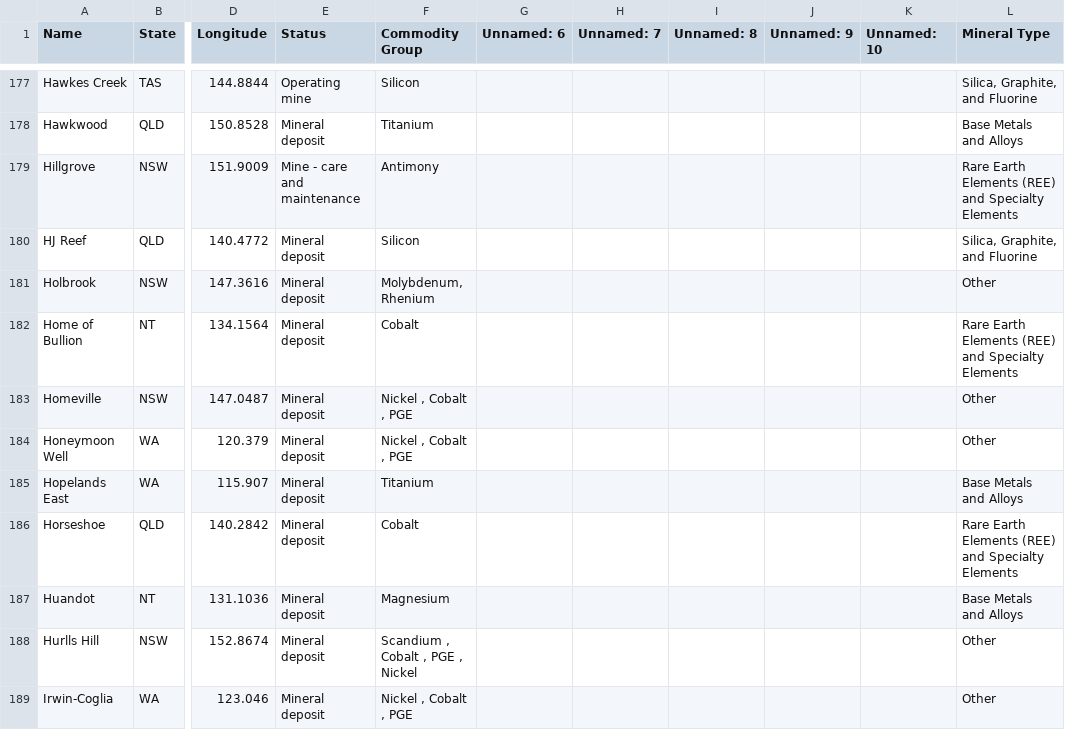
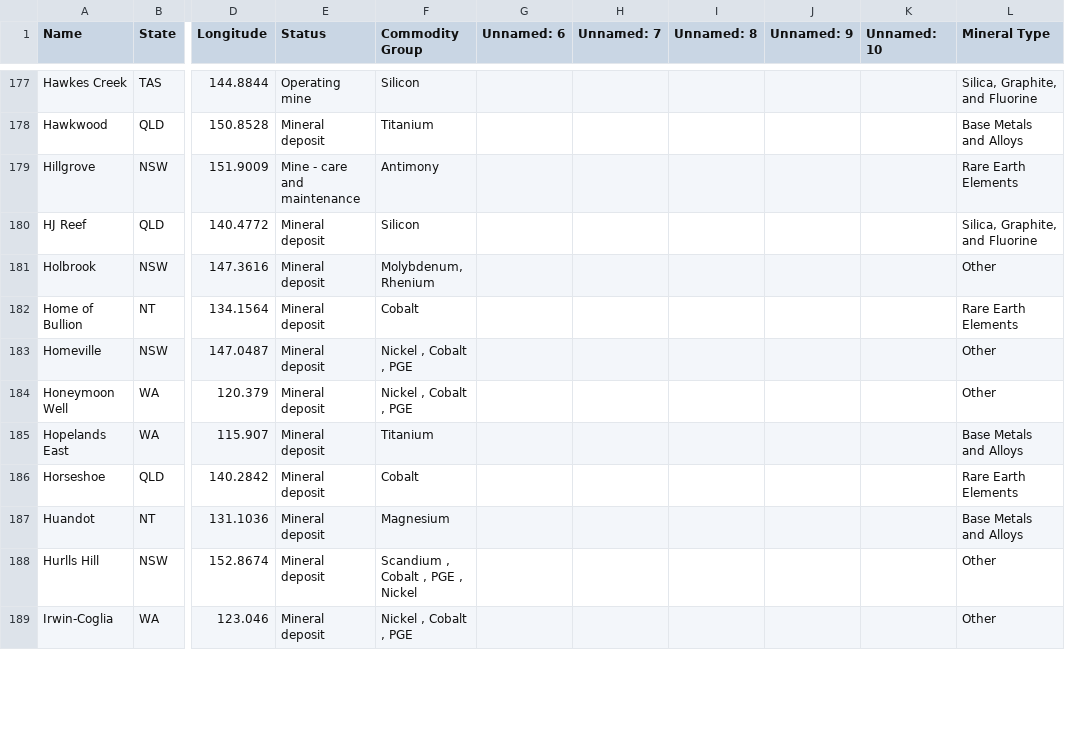
Before and after one commit to milnay/FIT3179-DataViz2, a CSV file: data/critical_mines_grouped.csv, drawn as a sheet; only a part is shown, gaps mark what is left out; the diff covers the shown part only; the diff names each change by its address in the sheet, - before the commit and + after, or states it on an @@ line.

Commit message:
Update critical_mines_grouped.csv

```diff
--- a/data/critical_mines_grouped.csv
+++ b/data/critical_mines_grouped.csv
-L179 (Mineral Type): Rare Earth Elements (REE) and Specialty Elements
+L179 (Mineral Type): Rare Earth Elements
-L182 (Mineral Type): Rare Earth Elements (REE) and Specialty Elements
+L182 (Mineral Type): Rare Earth Elements
-L186 (Mineral Type): Rare Earth Elements (REE) and Specialty Elements
+L186 (Mineral Type): Rare Earth Elements
```
Also changed, not shown: 60 edited cells elsewhere in this file.
